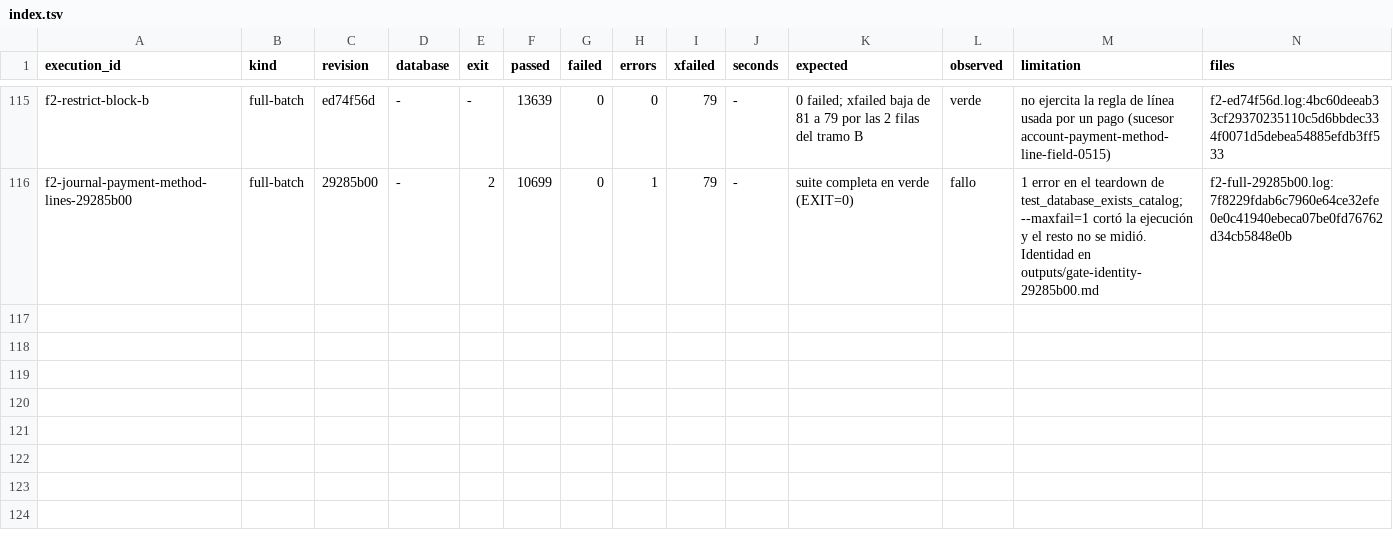
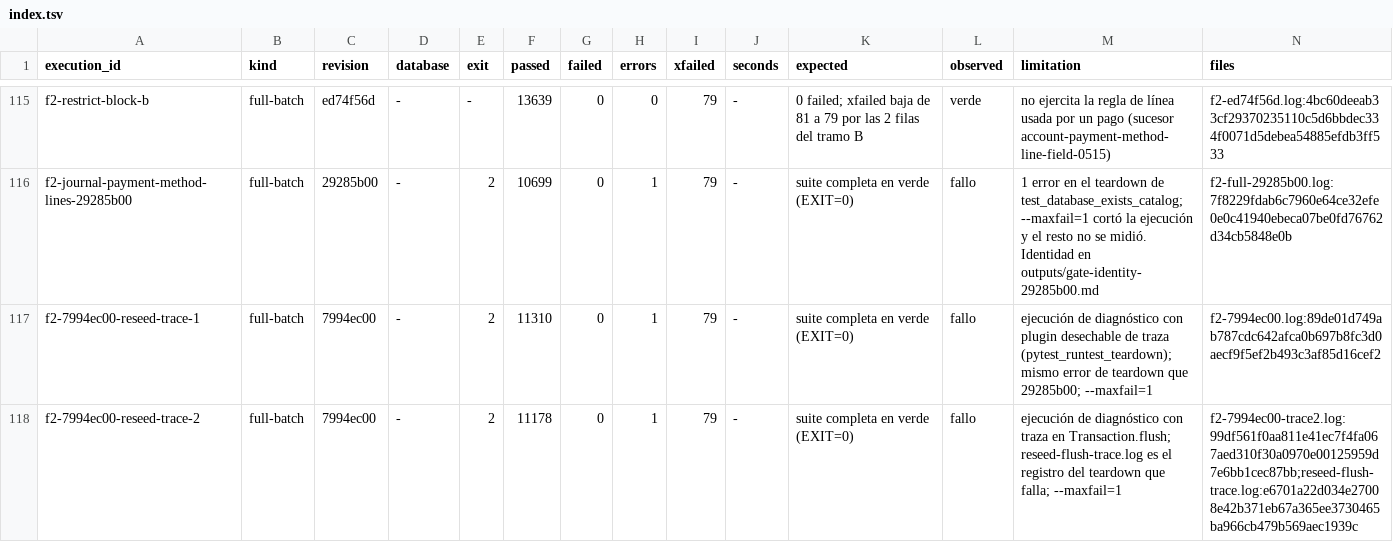
Before and after one commit to jcg-admin/kaupamex-api, a TSV file: scripts/workbench/orm-continuation-plan-20261103T095630/outputs/gates/index.tsv, drawn as a sheet; only a part is shown, gaps mark what is left out.

Commit message:
Keep the two diagnostic gate runs as evidence
Both runs repeated the teardown error of the full gate; the second
carries the trace of the flush that the reseeding design cites.

```diff
--- a/scripts/workbench/orm-continuation-plan-20261103T095630/outputs/gates/index.tsv
+++ b/scripts/workbench/orm-continuation-plan-20261103T095630/outputs/gates/index.tsv
@@ -116 +116,3 @@ f2-restrict-block-b	full-batch	ed74f56d	-	-	13639	0	0	79	-	0 failed; xfailed baj
 f2-journal-payment-method-lines-29285b00	full-batch	29285b00	-	2	10699	0	1	79	-	suite completa en verde (EXIT=0)	fallo	1 error en el teardown de test_database_exists_catalog; --maxfail=1 cortó la ejecución y el resto no se midió. Identidad en outputs/gate-identity-29285b00.md	f2-full-29285b00.log:7f8229fdab6c7960e64ce32efe0e0c41940ebeca07be0fd76762d34cb5848e0b
+f2-7994ec00-reseed-trace-1	full-batch	7994ec00	-	2	11310	0	1	79	-	suite completa en verde (EXIT=0)	fallo	ejecución de diagnóstico con plugin desechable de traza (pytest_runtest_teardown); mismo error de teardown que 29285b00; --maxfail=1	f2-7994ec00.log:89de01d749ab787cdc642afca0b697b8fc3d0aecf9f5ef2b493c3af85d16cef2
+f2-7994ec00-reseed-trace-2	full-batch	7994ec00	-	2	11178	0	1	79	-	suite completa en verde (EXIT=0)	fallo	ejecución de diagnóstico con traza en Transaction.flush; reseed-flush-trace.log es el registro del teardown que falla; --maxfail=1	f2-7994ec00-trace2.log:99df561f0aa811e41ec7f4fa067aed310f30a0970e00125959d7e6bb1cec87bb;reseed-flush-trace.log:e6701a22d034e27008e42b371eb67a365ee3730465ba966cb479b569aec1939c
```
Also changed, not shown: 3 other files.
